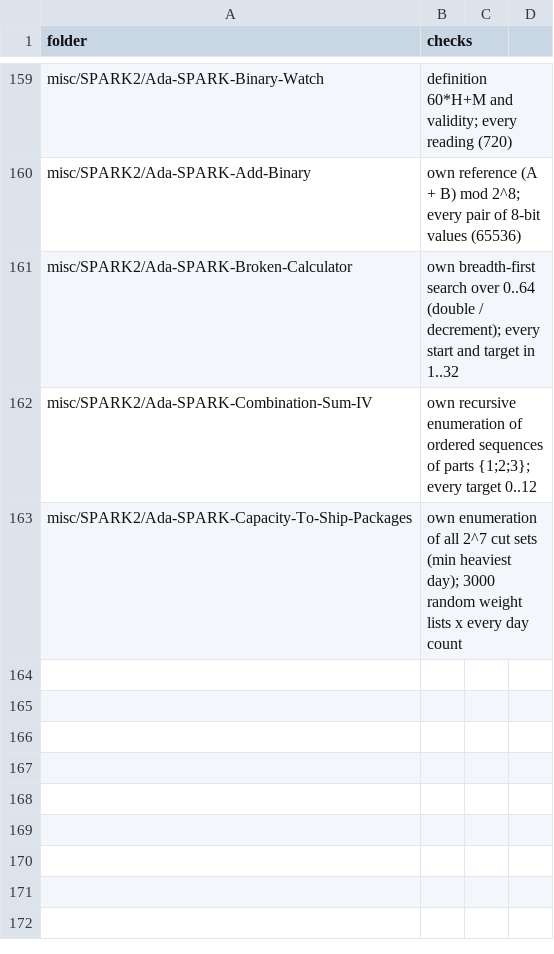
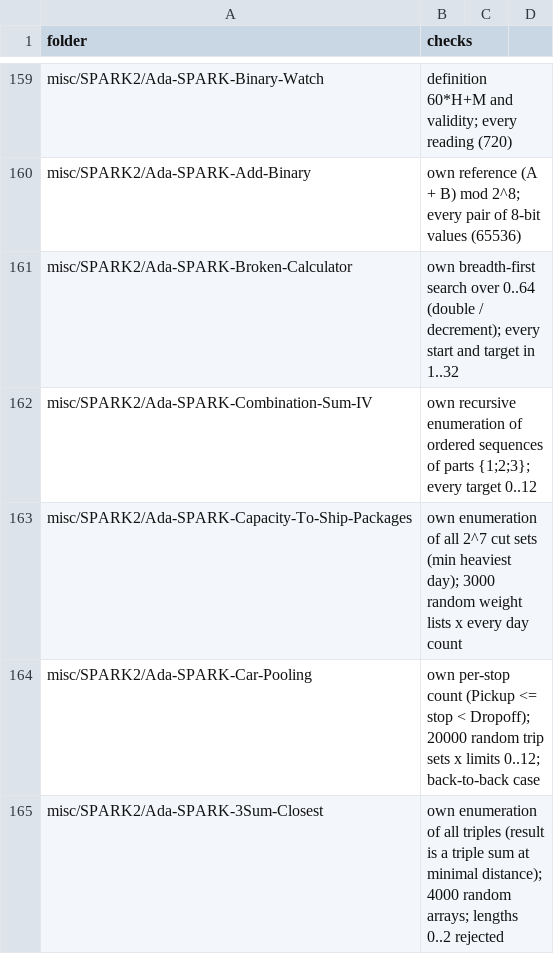
Before and after one commit to RobertBoettcherSF/Ada-Algorithms, a CSV file: tools/vv/own_tests.csv, drawn as a sheet; only a part is shown, gaps mark what is left out.

Commit message:
findings.csv: Car-Pooling (1c2e3f70 / ec66923a), 3Sum-Closest (b06276da / 84cebc73); own_tests.csv entries

```diff
--- a/tools/vv/own_tests.csv
+++ b/tools/vv/own_tests.csv
@@ -163 +163,3 @@ misc/SPARK2/Ada-SPARK-Combination-Sum-IV,own recursive enumeration of ordered se
 misc/SPARK2/Ada-SPARK-Capacity-To-Ship-Packages,own enumeration of all 2^7 cut sets (min heaviest day); 3000 random weight lists x every day count
+misc/SPARK2/Ada-SPARK-Car-Pooling,own per-stop count (Pickup <= stop < Dropoff); 20000 random trip sets x limits 0..12; back-to-back case
+misc/SPARK2/Ada-SPARK-3Sum-Closest,own enumeration of all triples (result is a triple sum at minimal distance); 4000 random arrays; lengths 0..2 rejected
```
Also changed, not shown: tools/vv/findings.csv.
